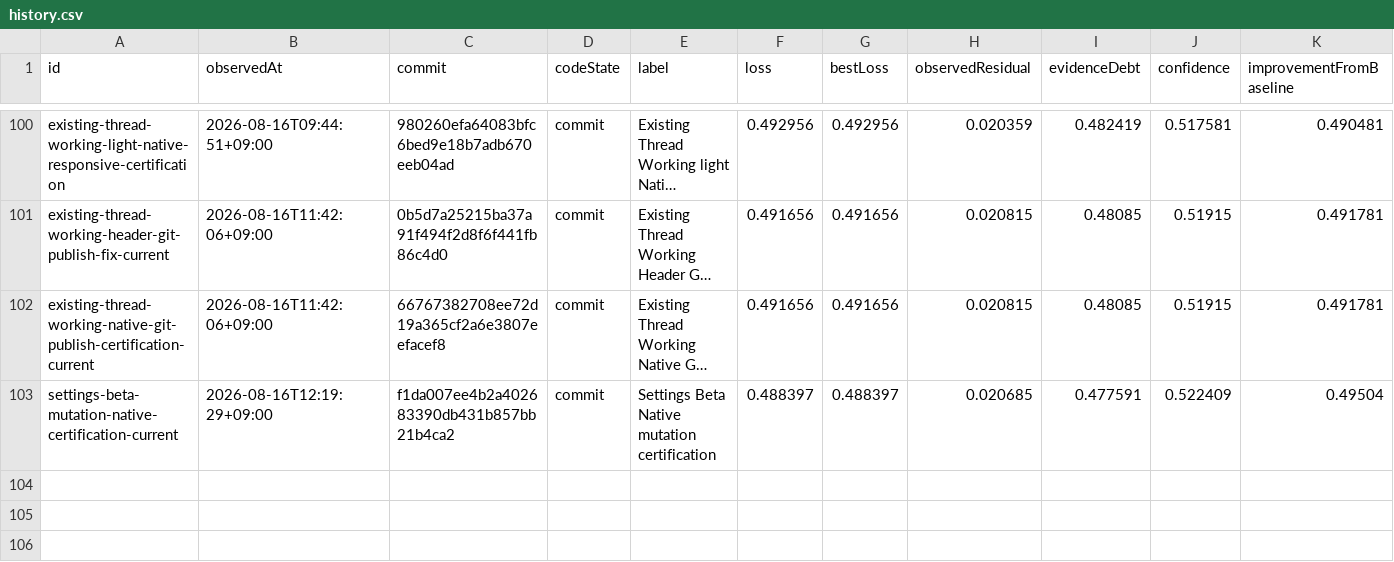
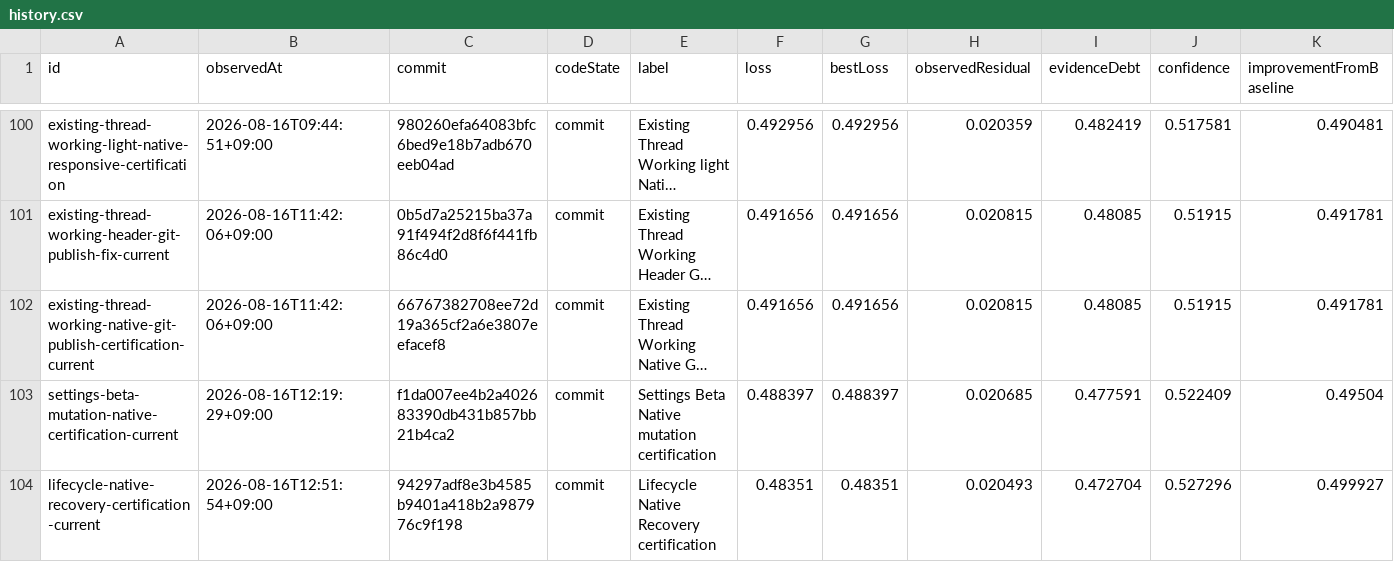
Before and after one commit to Huxpro/t3code-lynxtron, a CSV file: apps/lynxtron/reports/fidelity-loss/history.csv, drawn as a sheet; only a part is shown, gaps mark what is left out; long unchanged cells end in …; the diff names each change by its address in the sheet, - before the commit and + after, or states it on an @@ line.

```diff
--- a/apps/lynxtron/reports/fidelity-loss/history.csv
+++ b/apps/lynxtron/reports/fidelity-loss/history.csv
+row 104: lifecycle-native-recovery-certification-current | 2026-08-16T12:51:54+09:00 | 94297adf8e3b4585b9401a418b2a987976c9f198 | commit | Lifecycle Native Recovery certification | 0.48351 | 0.48351 | 0.020493 | 0.472704 | 0.527296 | 0.499927
```
Also changed, not shown: apps/lynxtron/reports/fidelity-loss/commit-attribution.csv, 2 other files.
